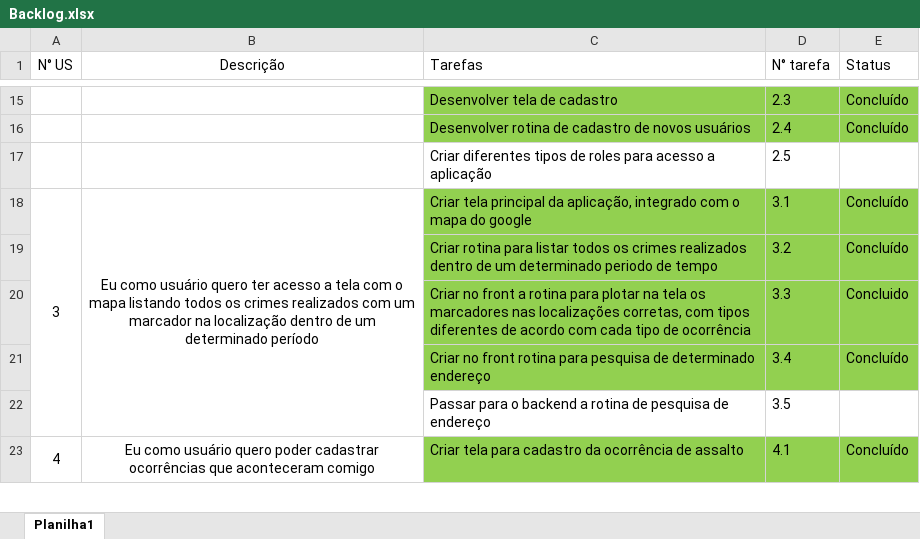
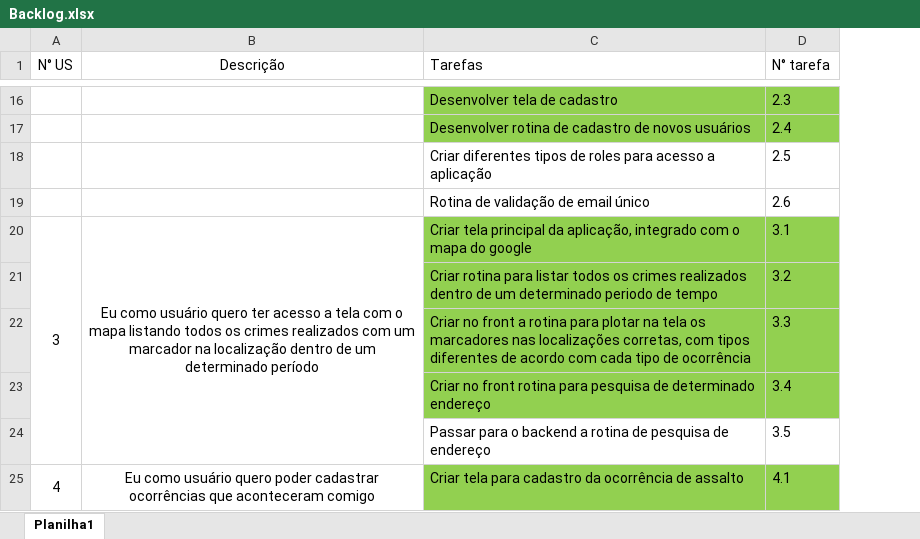
Before and after one commit to Antonio-Zago/AppNotificacoesCrimesCidade, an Excel workbook: Backlog.xlsx, sheet Planilha1, drawn as a sheet; only a part is shown, gaps mark what is left out; values as stored, in another font and other column widths than the file's, no borders; removed rows and columns are numbered as before the commit, all else as after; the diff covers the shown part only; the diff names each change by its address in the sheet, - before the commit and + after, or states it on an @@ line.

```diff
--- a/Backlog.xlsx (sheet Planilha1)
+++ b/Backlog.xlsx (sheet Planilha1)
-column E (Status), rows 15-23: Concluído | Concluído |  | Concluído | Concluído | Concluido | Concluído |  | Concluído
+row 19:  |  | Rotina de validação de email único | 2.6
```
Also changed, not shown: 2 added rows and cell formats elsewhere in this sheet, 8 other files.
